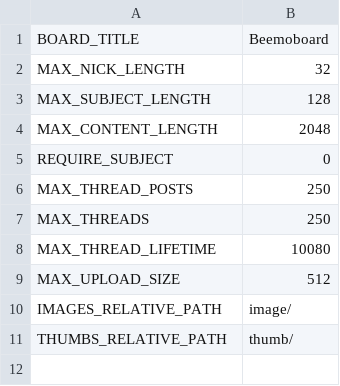
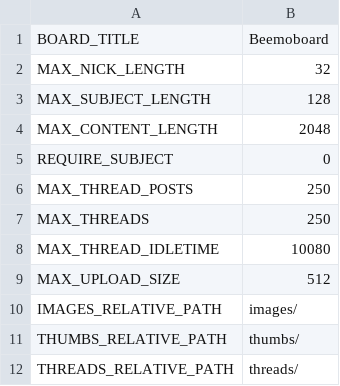
Before and after one commit to mrswapnilsahu/beemoboard, a CSV file: db/defaultconfig.csv, drawn as a sheet.

Commit message:
pruneThreads() finished. Maximum thread post count is enforced. image/thumb directories renamed. Other misc tweaks.

```diff
--- a/db/defaultconfig.csv
+++ b/db/defaultconfig.csv
@@ -7,5 +7,6 @@ MAX_THREAD_POSTS,250
 MAX_THREADS,250
-MAX_THREAD_LIFETIME,10080
+MAX_THREAD_IDLETIME,10080
 MAX_UPLOAD_SIZE,512
-IMAGES_RELATIVE_PATH,image/
-THUMBS_RELATIVE_PATH,thumb/
+IMAGES_RELATIVE_PATH,images/
+THUMBS_RELATIVE_PATH,thumbs/
+THREADS_RELATIVE_PATH,threads/
```
Also changed, not shown: 13 other files.
